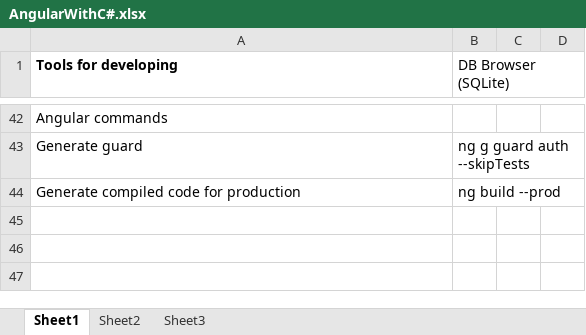
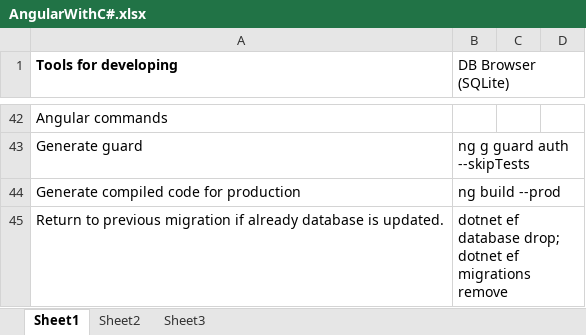
Before and after one commit to vladosfi/ps, an Excel workbook: AngularWithC#.xlsx, sheet Sheet1, drawn as a sheet; only a part is shown, gaps mark what is left out; values as stored, in another font and other column widths than the file's, no borders; the diff names each change by its address in the sheet, - before the commit and + after, or states it on an @@ line.

```diff
--- a/AngularWithC#.xlsx (sheet Sheet1)
+++ b/AngularWithC#.xlsx (sheet Sheet1)
+row 45: Return to previous migration if already database is updated. | dotnet ef database drop; dotnet ef migrations remove
```
Also changed, not shown: 5 other files.
